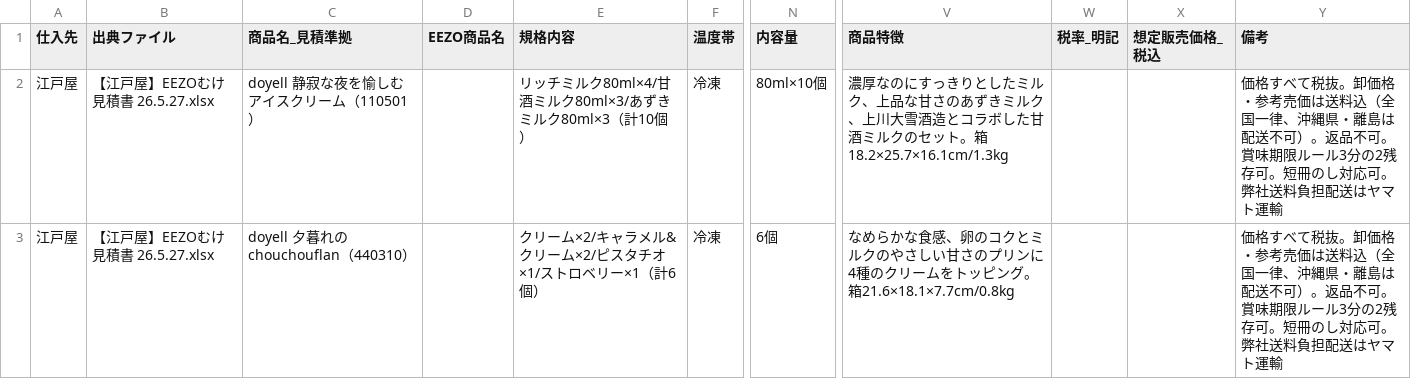
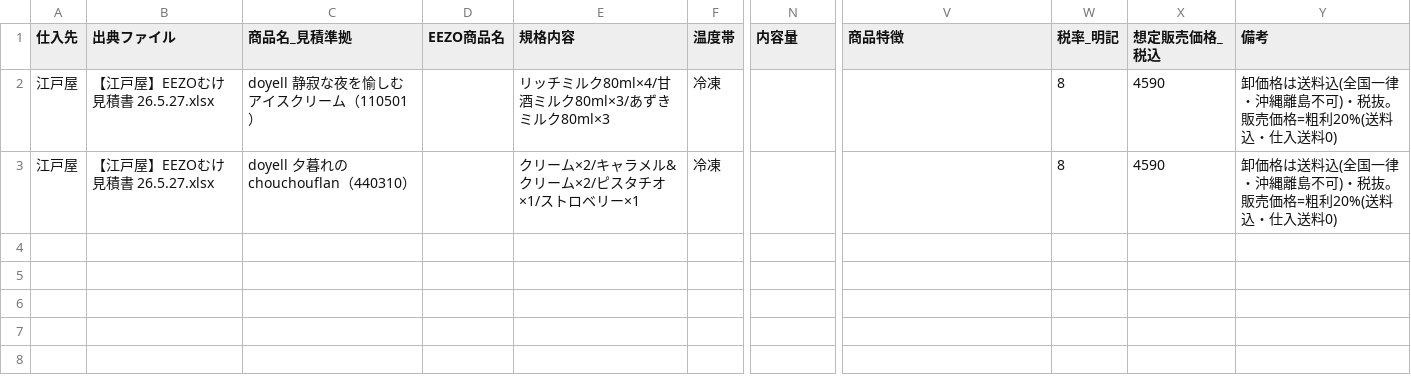
Before and after one commit to RTakayama1293/eezo-prep, a CSV file: data/processed/江戸屋_products.csv, drawn as a sheet; only a part is shown, gaps mark what is left out; the diff names each change by its address in the sheet, - before the commit and + after, or states it on an @@ line.

```diff
--- a/data/processed/江戸屋_products.csv
+++ b/data/processed/江戸屋_products.csv
-E2 (規格内容): リッチミルク80ml×4/甘酒ミルク80ml×3/あずきミルク80ml×3（計10個）
+E2 (規格内容): リッチミルク80ml×4/甘酒ミルク80ml×3/あずきミルク80ml×3
-N2 (内容量): 80ml×10個
+N2 (内容量): (empty)
-V2 (商品特徴): 濃厚なのにすっきりとしたミルク、上品な甘さのあずきミルク、上川大雪酒造とコラボした甘酒ミルクのセット。箱18.2×25.7×16.1cm/1.3kg
+V2 (商品特徴): (empty)
-W2:W3 (税率_明記): (empty)
+W2:W3 (税率_明記): 8
-X2:X3 (想定販売価格_税込): (empty)
+X2:X3 (想定販売価格_税込): 4590
-Y2:Y3 (備考): 価格すべて税抜。卸価格・参考売価は送料込（全国一律、沖縄県・離島は配送不可）。返品不可。賞味期限ルール3分の2残存可。短冊のし対応可。弊社送料負担配送はヤマト運輸
+Y2:Y3 (備考): 卸価格は送料込(全国一律・沖縄離島不可)・税抜。販売価格=粗利20%(送料込・仕入送料0)
-E3 (規格内容): クリーム×2/キャラメル&クリーム×2/ピスタチオ×1/ストロベリー×1（計6個）
+E3 (規格内容): クリーム×2/キャラメル&クリーム×2/ピスタチオ×1/ストロベリー×1
-N3 (内容量): 6個
+N3 (内容量): (empty)
-V3 (商品特徴): なめらかな食感、卵のコクとミルクのやさしい甘さのプリンに4種のクリームをトッピング。箱21.6×18.1×7.7cm/0.8kg
+V3 (商品特徴): (empty)
```
Also changed, not shown: data/processed/みにとまとん_products.csv, data/processed/みにとまとん_shipping.csv, 11 other files.
